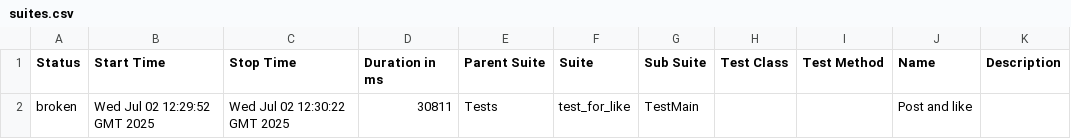
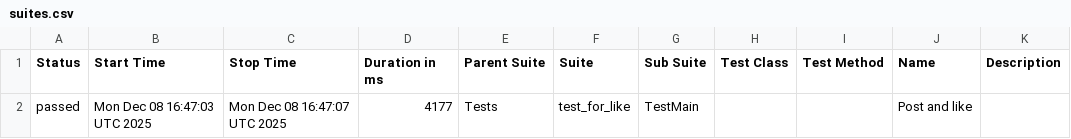
Before and after one commit to OleksandrSava/Playwright_E2E_Test, a CSV file: data/suites.csv, drawn as a sheet.

Commit message:
Deploying to gh-pages from @ OleksandrSava/Playwright_E2E_Test@21ec3096c0a0987d81f43af8cdfbd3c59e2dd68c 🚀

```diff
--- a/data/suites.csv
+++ b/data/suites.csv
@@ -1,2 +1,2 @@
 "Status","Start Time","Stop Time","Duration in ms","Parent Suite","Suite","Sub Suite","Test Class","Test Method","Name","Description"
-"broken","Wed Jul 02 12:29:52 GMT 2025","Wed Jul 02 12:30:22 GMT 2025","30811","Tests","test_for_like","TestMain","","","Post and like",""
+"passed","Mon Dec 08 16:47:03 UTC 2025","Mon Dec 08 16:47:07 UTC 2025","4177","Tests","test_for_like","TestMain","","","Post and like",""
```
Also changed, not shown: 40 other files.
